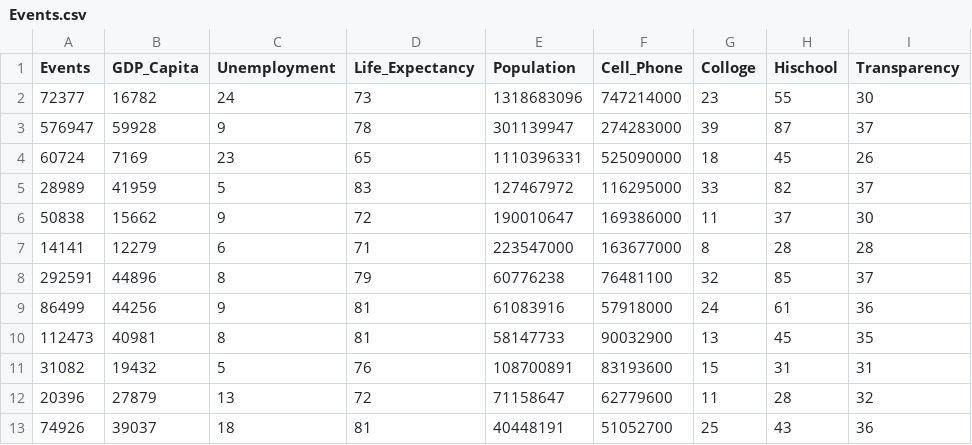
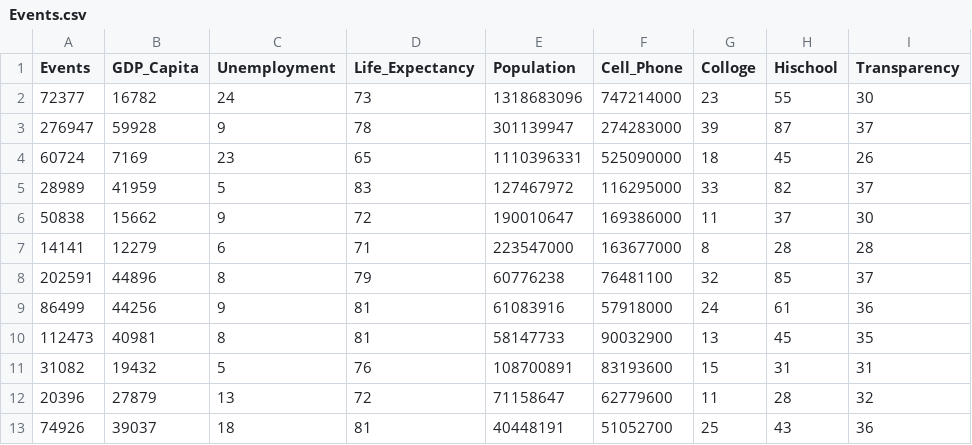
Before and after one commit to leberber/DataAnalysis, a CSV file: Events.csv, drawn as a sheet; only a part is shown.

Commit message:
Update Events.csv

```diff
--- a/Events.csv
+++ b/Events.csv
@@ -2,3 +2,3 @@ Events,GDP_Capita,Unemployment,Life_Expectancy,Population,Cell_Phone,Colloge,His
 72377,16782,24,73,1318683096,747214000,23,55,30
-576947,59928,9,78,301139947,274283000,39,87,37
+276947,59928,9,78,301139947,274283000,39,87,37
 60724,7169,23,65,1110396331,525090000,18,45,26
@@ -7,3 +7,3 @@ Events,GDP_Capita,Unemployment,Life_Expectancy,Population,Cell_Phone,Colloge,His
 14141,12279,6,71,223547000,163677000,8,28,28
-292591,44896,8,79,60776238,76481100,32,85,37
+202591,44896,8,79,60776238,76481100,32,85,37
 86499,44256,9,81,61083916,57918000,24,61,36
```
